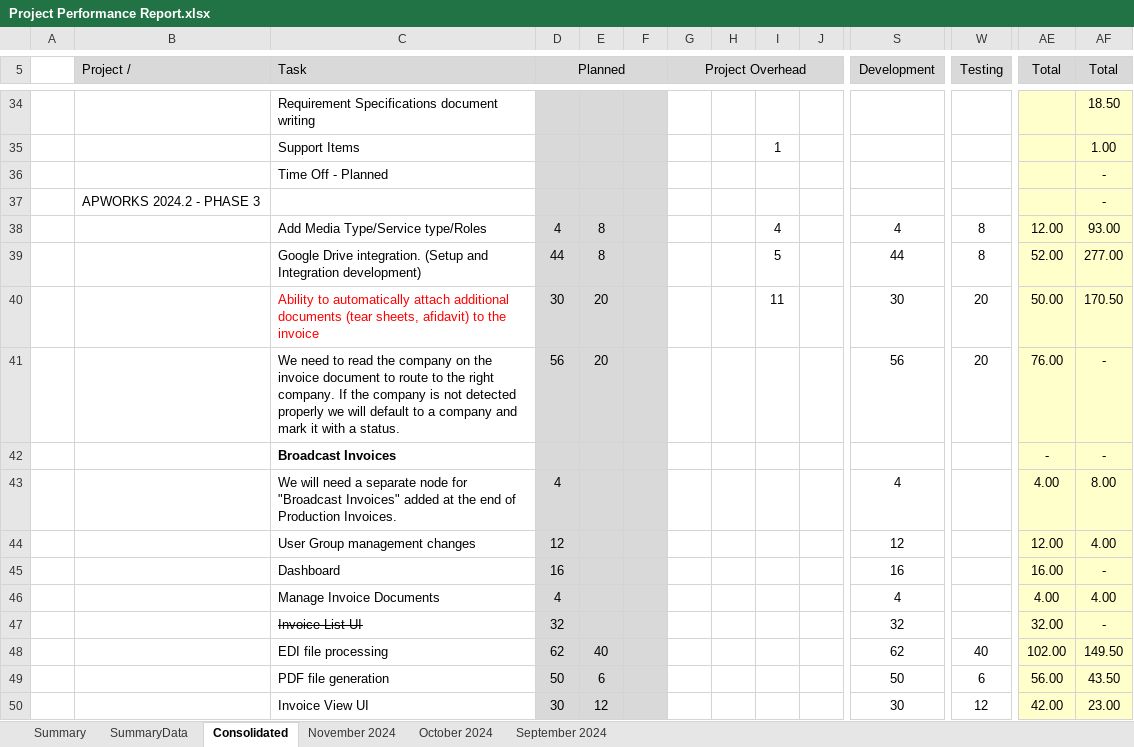
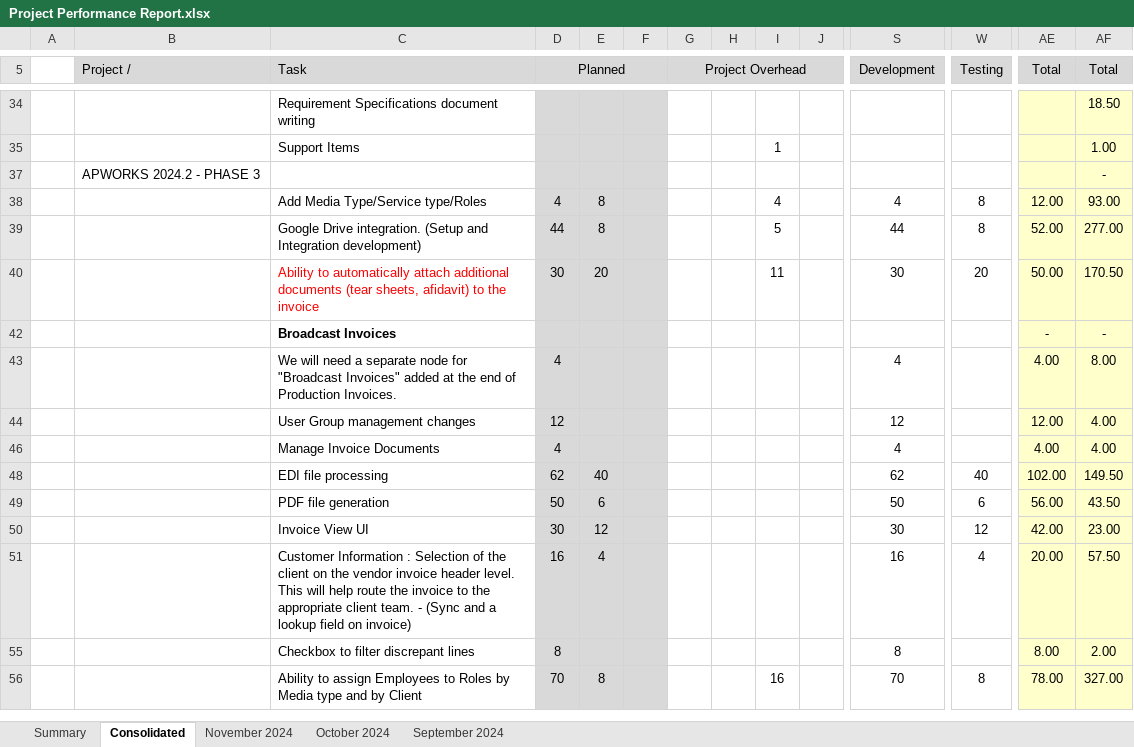
Before and after one commit to tsfszd/docs, an Excel workbook: hiqu/HR/Performance Evaluation/November 2024/Project Summary/Project Performance Report.xlsx, sheet Consolidated, drawn as a sheet; only a part is shown, gaps mark what is left out; the shorter side is filled out with more unchanged rows; values as stored, in another font and other column widths than the file's, no borders; conditional formats not drawn; rows hold the shown columns only; the diff covers the shown part only; the diff names each change by its address in the sheet, - before the commit and + after, or states it on an @@ line.

Commit message:
November HR Data

```diff
--- a/hiqu/HR/Performance Evaluation/November 2024/Project Summary/Project Performance Report.xlsx (sheet Consolidated)
+++ b/hiqu/HR/Performance Evaluation/November 2024/Project Summary/Project Performance Report.xlsx (sheet Consolidated)
@@ sheet tab hidden: SummaryData @@
@@ row 36 hidden:  | APWORKS PHASE2 | Time Off - Planned |  |  |  |  |  |  |  |  |  |  | - @@
@@ row 41 hidden:  | APWORKS 2024.2 - PHASE 3 | We need to read the company on the invoice document to route to the right company. If the company is not detected properly we will default to a company and mark it with a status. | 56 | 20 |  |  |  |  |  | 56 | 20 | 76.00 | - @@
@@ row 45 hidden:  | APWORKS 2024.2 - PHASE 3 | Dashboard | 16 |  |  |  |  |  |  | 16 |  | 16.00 | - @@
@@ row 47 hidden:  | APWORKS 2024.2 - PHASE 3 | Invoice List UI | 32 |  |  |  |  |  |  | 32 |  | 32.00 | - @@
```
Also changed, not shown: 28 hidden or unhidden rows elsewhere in this sheet, sheet November 2024, sheet September 2024, sheet October 2024, sheet Summary, charts or pictures, hiqu/HR/Performance Evaluation/November 2024/Dev/Arslan Khalid.xlsx, hiqu/HR/Performance Evaluation/November 2024/Dev/Fawad Ahmad.xlsx, 14 other files.
